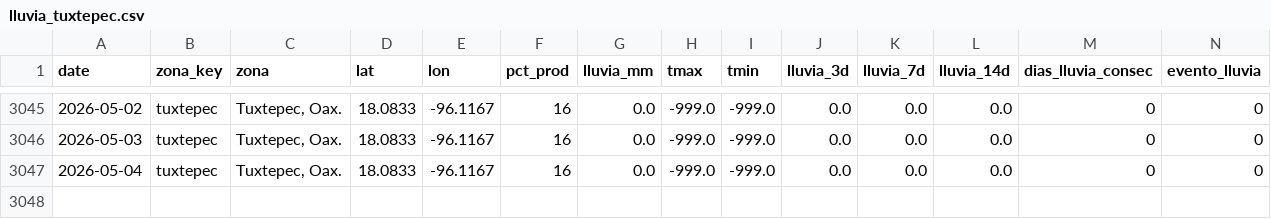
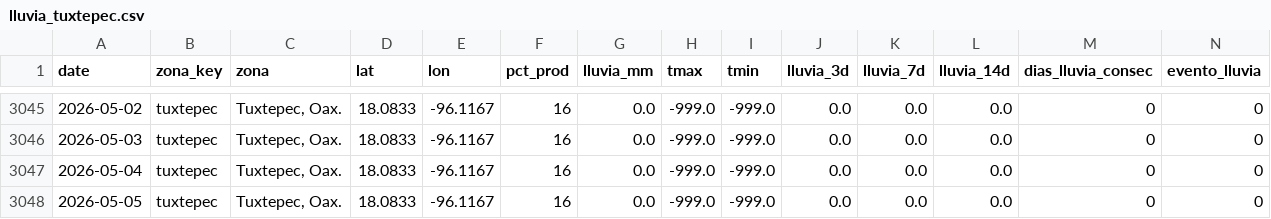
Before and after one commit to savic14/lime_intel, a CSV file: data/processed/lluvia_tuxtepec.csv, drawn as a sheet; only a part is shown, gaps mark what is left out.

```diff
--- a/data/processed/lluvia_tuxtepec.csv
+++ b/data/processed/lluvia_tuxtepec.csv
@@ -3047 +3047,2 @@ date,zona_key,zona,lat,lon,pct_prod,lluvia_mm,tmax,tmin,lluvia_3d,lluvia_7d,lluv
 2026-05-04,tuxtepec,"Tuxtepec, Oax.",18.0833,-96.1167,16,0.0,-999.0,-999.0,0.0,0.0,0.0,0,0
+2026-05-05,tuxtepec,"Tuxtepec, Oax.",18.0833,-96.1167,16,0.0,-999.0,-999.0,0.0,0.0,0.0,0,0
```
Also changed, not shown: data/processed/lluvia_mtt.csv, data/processed/lluvia_tabasco.csv, 8 other files.
